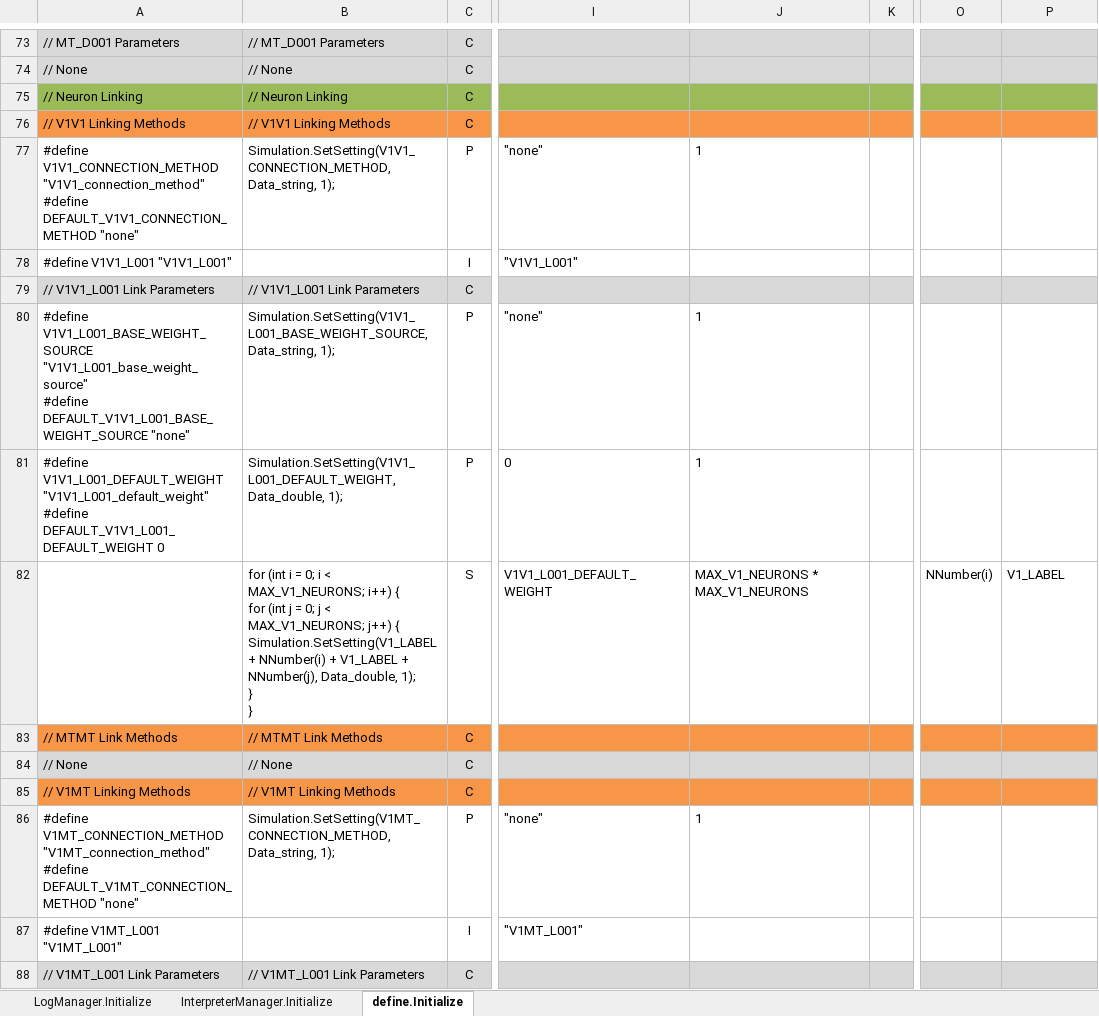
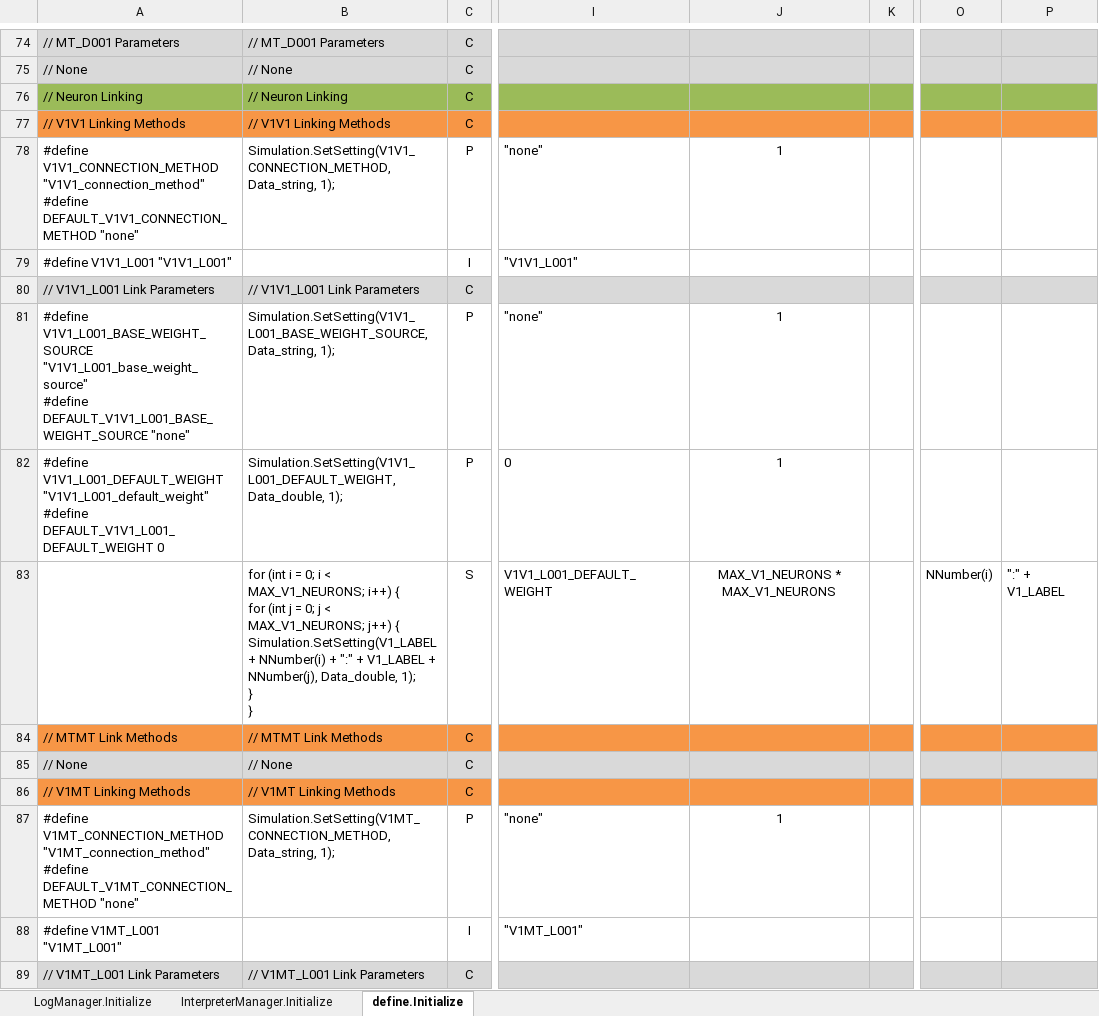
Before and after one commit to mjescobar/V1-MT, an Excel workbook: Neuronment_v1.0/Documentation/DocumentationManager.xlsm, sheet define.Initialize, drawn as a sheet; only a part is shown, gaps mark what is left out; values as stored, in another font and other column widths than the file's, no borders; addresses are those after the commit; the diff covers the shown part only; the diff names each change by its address in the sheet, - before the commit and + after, or states it on an @@ line.

```diff
--- a/Neuronment_v1.0/Documentation/DocumentationManager.xlsm (sheet define.Initialize)
+++ b/Neuronment_v1.0/Documentation/DocumentationManager.xlsm (sheet define.Initialize)
-J78 alignment: left
+J78 alignment: center
-J81:J83 alignment: left
+J81:J83 alignment: center
-B83: …NNumber(i) + V1_LABEL +…
+B83: …NNumber(i) + ":" + V1_LABEL +…
-P83: V1_LABEL
+P83: ":" + V1_LABEL
-J87 alignment: left
+J87 alignment: center
```
Also changed, not shown: 1 added row, 4 edited cells and cell formats elsewhere in this sheet, formulas that keep their value, 16 other files.
